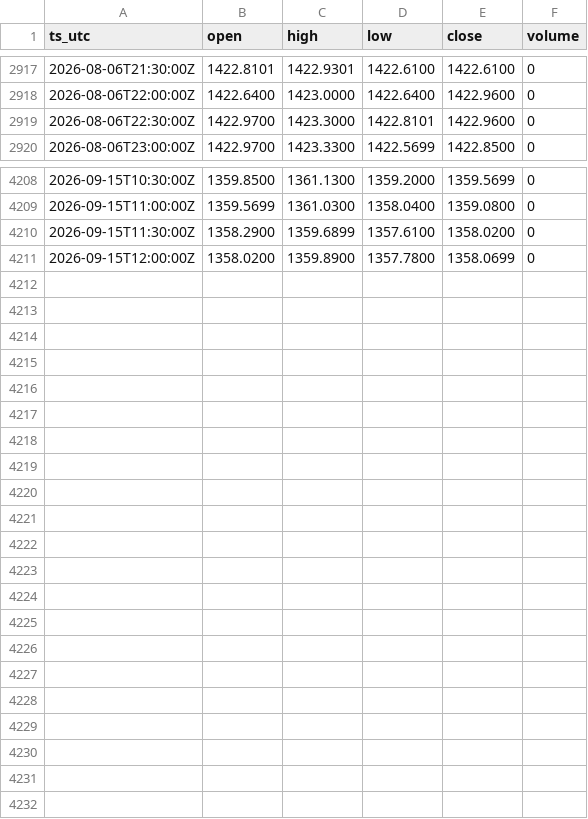
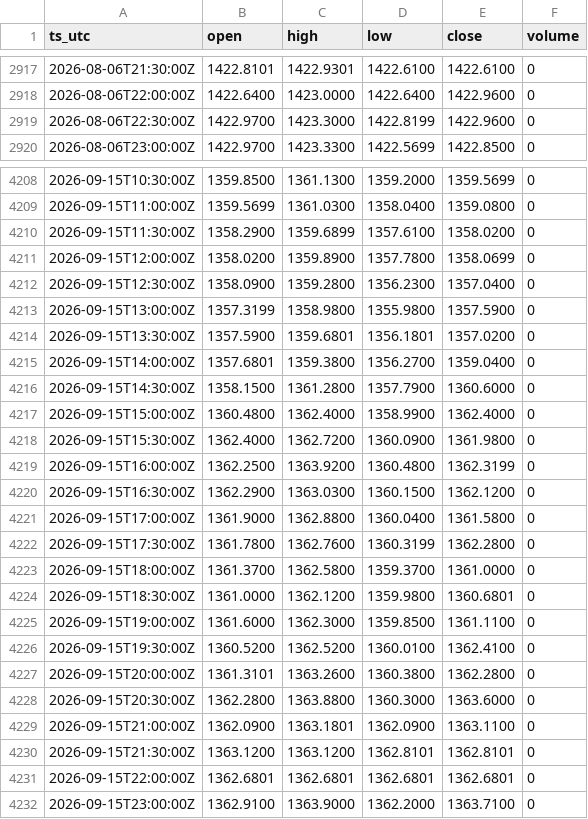
Before and after one commit to OntologyForCapital/skhynix-adr-parity, a CSV file: data/fx_usdkrw.csv, drawn as a sheet; only a part is shown, gaps mark what is left out; the diff covers the shown part only.

```diff
--- a/data/fx_usdkrw.csv
+++ b/data/fx_usdkrw.csv
@@ -2918,3 +2918,3 @@ ts_utc,open,high,low,close,volume
 2026-08-06T22:00:00Z,1422.6400,1423.0000,1422.6400,1422.9600,0
-2026-08-06T22:30:00Z,1422.9700,1423.3000,1422.8101,1422.9600,0
+2026-08-06T22:30:00Z,1422.9700,1423.3000,1422.8199,1422.9600,0
 2026-08-06T23:00:00Z,1422.9700,1423.3300,1422.5699,1422.8500,0
@@ -4211 +4211,22 @@ ts_utc,open,high,low,close,volume
 2026-09-15T12:00:00Z,1358.0200,1359.8900,1357.7800,1358.0699,0
+2026-09-15T12:30:00Z,1358.0900,1359.2800,1356.2300,1357.0400,0
+2026-09-15T13:00:00Z,1357.3199,1358.9800,1355.9800,1357.5900,0
+2026-09-15T13:30:00Z,1357.5900,1359.6801,1356.1801,1357.0200,0
+2026-09-15T14:00:00Z,1357.6801,1359.3800,1356.2700,1359.0400,0
+2026-09-15T14:30:00Z,1358.1500,1361.2800,1357.7900,1360.6000,0
+2026-09-15T15:00:00Z,1360.4800,1362.4000,1358.9900,1362.4000,0
+2026-09-15T15:30:00Z,1362.4000,1362.7200,1360.0900,1361.9800,0
+2026-09-15T16:00:00Z,1362.2500,1363.9200,1360.4800,1362.3199,0
+2026-09-15T16:30:00Z,1362.2900,1363.0300,1360.1500,1362.1200,0
+2026-09-15T17:00:00Z,1361.9000,1362.8800,1360.0400,1361.5800,0
+2026-09-15T17:30:00Z,1361.7800,1362.7600,1360.3199,1362.2800,0
+2026-09-15T18:00:00Z,1361.3700,1362.5800,1359.3700,1361.0000,0
+2026-09-15T18:30:00Z,1361.0000,1362.1200,1359.9800,1360.6801,0
+2026-09-15T19:00:00Z,1361.6000,1362.3000,1359.8500,1361.1100,0
+2026-09-15T19:30:00Z,1360.5200,1362.5200,1360.0100,1362.4100,0
+2026-09-15T20:00:00Z,1361.3101,1363.2600,1360.3800,1362.2800,0
+2026-09-15T20:30:00Z,1362.2800,1363.8800,1360.3000,1363.6000,0
+2026-09-15T21:00:00Z,1362.0900,1363.1801,1362.0900,1363.1100,0
+2026-09-15T21:30:00Z,1363.1200,1363.1200,1362.8101,1362.8101,0
+2026-09-15T22:00:00Z,1362.6801,1362.6801,1362.6801,1362.6801,0
+2026-09-15T23:00:00Z,1362.9100,1363.9000,1362.2000,1363.7100,0
```
Also changed, not shown: 1 edited cell elsewhere in this file, data/kr_000660.csv.
